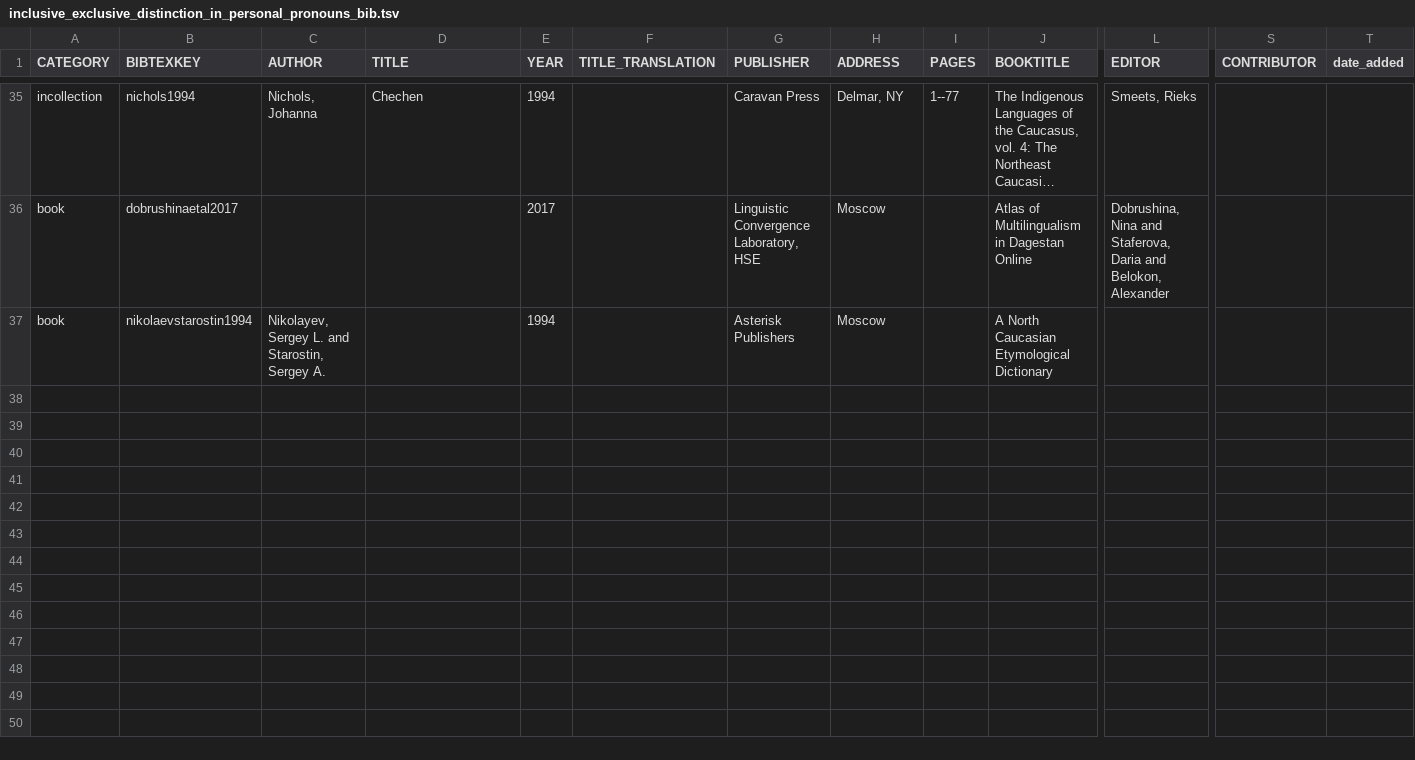
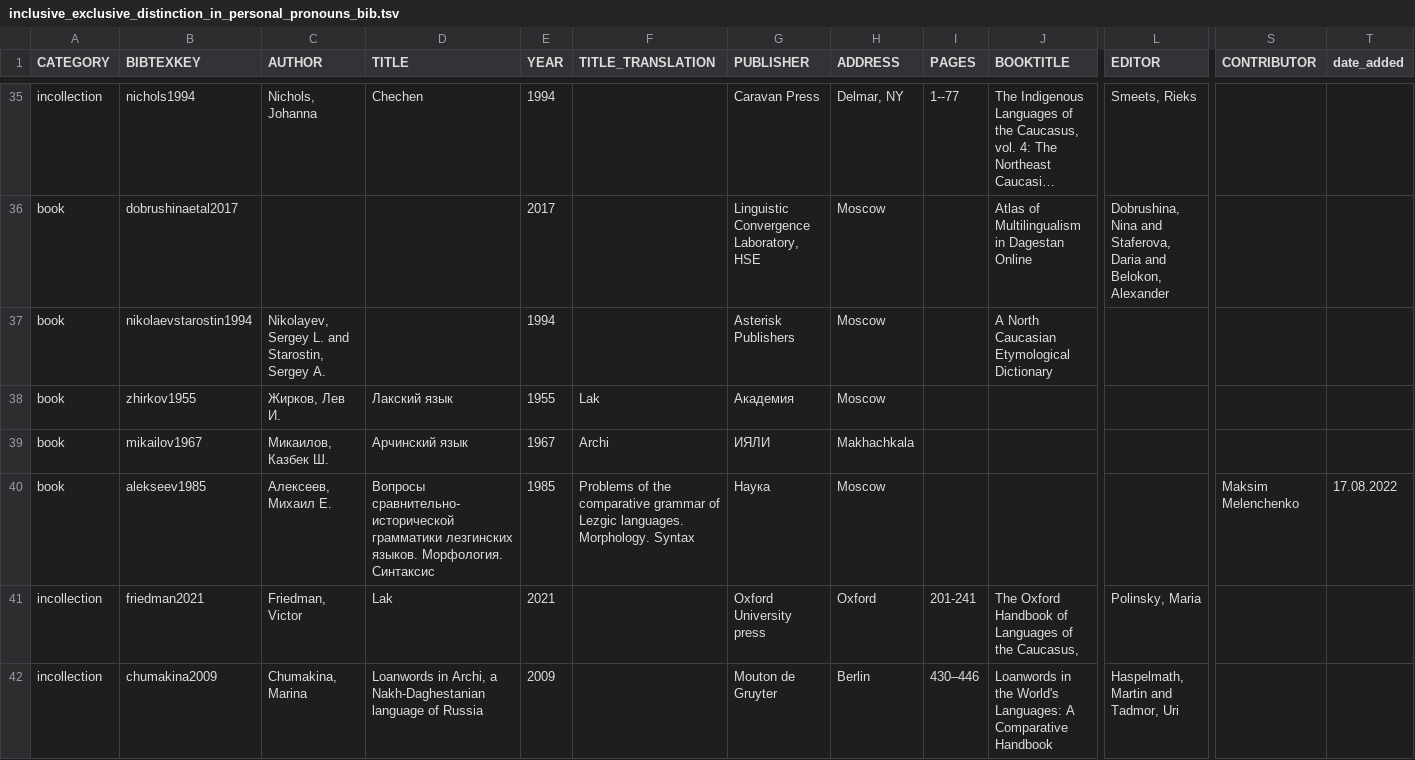
Before and after one commit to LingConLab/TALD, a TSV file: data/orig_bib_tsv/inclusive_exclusive_distinction_in_personal_pronouns_bib.tsv, drawn as a sheet; only a part is shown, gaps mark what is left out; long unchanged cells end in …; rows hold the shown columns only; the diff covers the shown part only; the diff names each change by its address in the sheet, - before the commit and + after, or states it on an @@ line.

```diff
--- a/data/orig_bib_tsv/inclusive_exclusive_distinction_in_personal_pronouns_bib.tsv
+++ b/data/orig_bib_tsv/inclusive_exclusive_distinction_in_personal_pronouns_bib.tsv
+row 38: book | zhirkov1955 | Жирков, Лев И. | Лакский язык | 1955 | Lak | Академия | Moscow
+row 39: book | mikailov1967 | Микаилов, Казбек Ш. | Арчинский язык | 1967 | Archi | ИЯЛИ | Makhachkala
+row 40: book | alekseev1985 | Алексеев, Михаил Е. | Вопросы сравнительно-исторической грамматики лезгинских языков. Морфология. Синтаксис | 1985 | Problems of the comparative grammar of Lezgic languages. Morphology. Syntax | Наука | Moscow |  |  |  | Maksim Melenchenko | 17.08.2022
+row 41: incollection | friedman2021 | Friedman, Victor | Lak | 2021 |  | Oxford University press | Oxford | 201-241 | The Oxford Handbook of Languages of the Caucasus, | Polinsky, Maria
+row 42: incollection | chumakina2009 | Chumakina, Marina | Loanwords in Archi, a Nakh-Daghestanian language of Russia | 2009 |  | Mouton de Gruyter | Berlin | 430–446 | Loanwords in the World's Languages: A Comparative Handbook | Haspelmath, Martin and Tadmor, Uri
```
Also changed, not shown: 4 added rows elsewhere in this file, data/orig_table/inclusive_exclusive_distinction_in_personal_pronouns.tsv, 8 other files.
